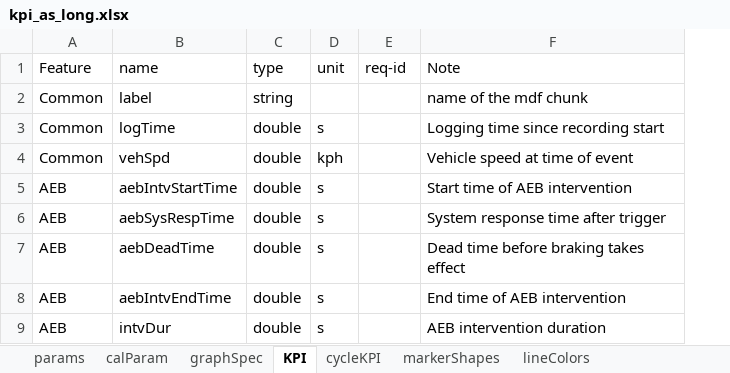
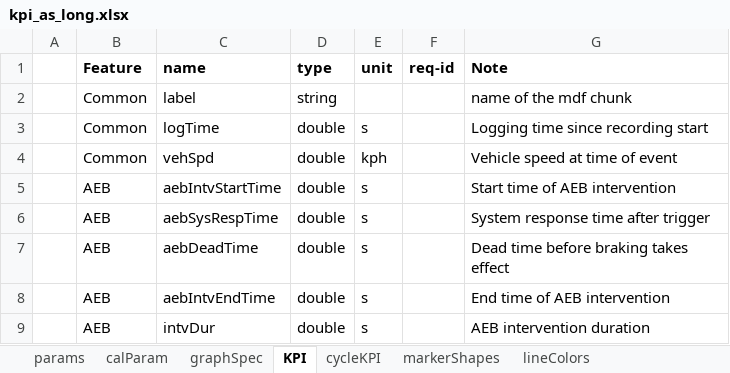
Before and after one commit to codeFarmerJack/AEB_KPI_Project, an Excel workbook: src/config/kpi_as_long.xlsx, sheet KPI, drawn as a sheet; only a part is shown; values as stored, in another font and other column widths than the file's, no borders; addresses are those after the commit; the diff names each change by its address in the sheet, - before the commit and + after, or states it on an @@ line.

```diff
--- a/src/config/kpi_as_long.xlsx (sheet KPI)
+++ b/src/config/kpi_as_long.xlsx (sheet KPI)
+column A, empty
-B1:G1 bold: off
+B1:G1 bold: on
```
Also changed, not shown: sheet graphSpec, sheet params, sheet lineColors, sheet cycleKPI, sheet markerShapes, sheet calParam, src/config/signal_map.xlsx, 2 other files.
